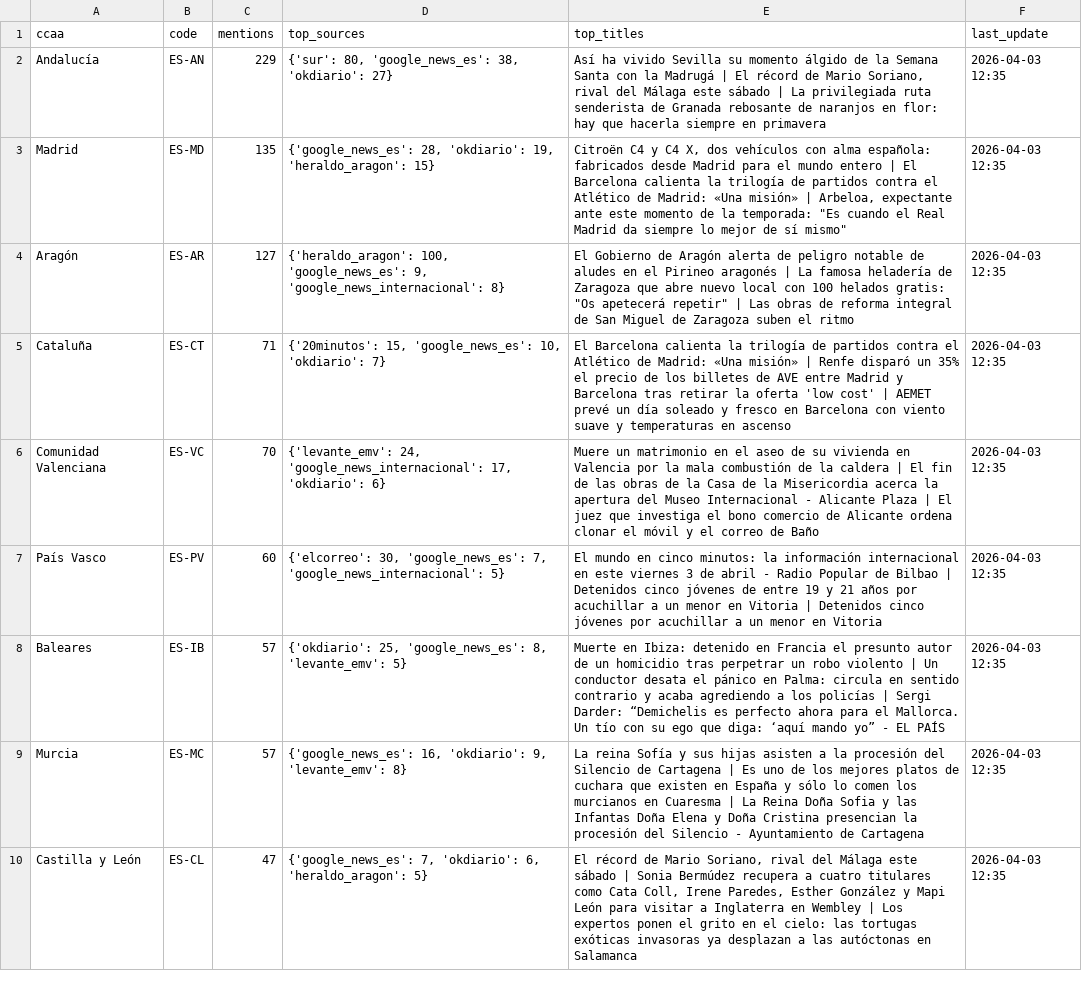
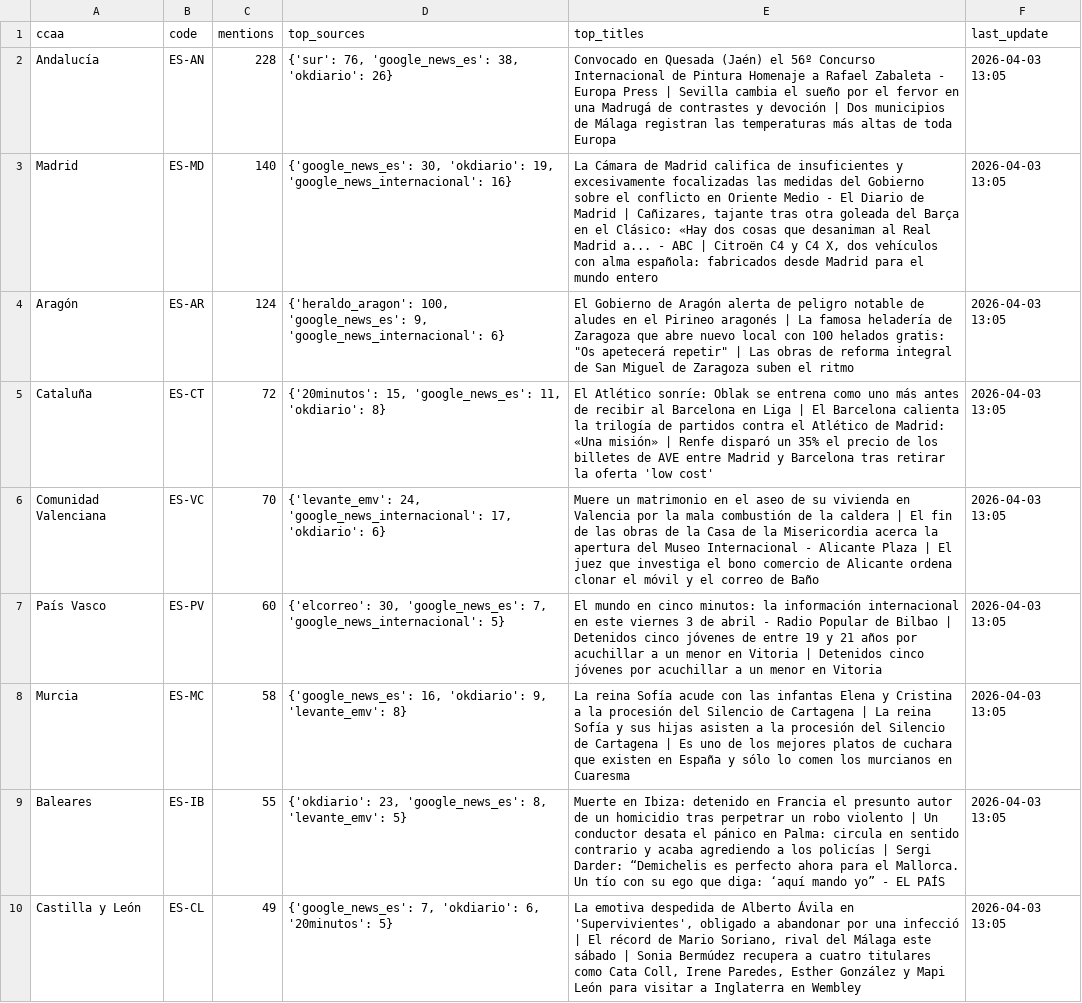
Before and after one commit to mcasrom/narrative-radar, a CSV file: data/processed/geo_summary.csv, drawn as a sheet; only a part is shown; removed rows and columns are numbered as before the commit, all else as after; the diff covers the shown part only; the diff names each change by its address in the sheet, - before the commit and + after, or states it on an @@ line.

```diff
--- a/data/processed/geo_summary.csv
+++ b/data/processed/geo_summary.csv
-C2 (mentions): 229
+C2 (mentions): 228
-D2 (top_sources): {'sur': 80, 'google_news_es': 38, 'okdiario': 27}
+D2 (top_sources): {'sur': 76, 'google_news_es': 38, 'okdiario': 26}
-E2 (top_titles): Así ha vivido Sevilla su momento álgido de la Semana Santa con la Madrugá | El récord de Mario Soriano, rival del Málaga este sábado | La privilegiada ruta senderista de Granada rebosante de naranjos en flor: hay que hacerla siempre en primavera
+E2 (top_titles): Convocado en Quesada (Jaén) el 56º Concurso Internacional de Pintura Homenaje a Rafael Zabaleta - Europa Press | Sevilla cambia el sueño por el fervor en una Madrugá de contrastes y devoción | Dos municipios de Málaga registran las temperaturas más altas de toda Europa
-F2:F7 (last_update): 2026-04-03 12:35
+F2:F7 (last_update): 2026-04-03 13:05
-C3 (mentions): 135
+C3 (mentions): 140
-D3 (top_sources): {'google_news_es': 28, 'okdiario': 19, 'heraldo_aragon': 15}
+D3 (top_sources): {'google_news_es': 30, 'okdiario': 19, 'google_news_internacional': 16}
-E3 (top_titles): Citroën C4 y C4 X, dos vehículos con alma española: fabricados desde Madrid para el mundo entero | El Barcelona calienta la trilogía de partidos contra el Atlético de Madrid: «Una misión» | Arbeloa, expectante ante este momento de la temporada: "Es cuando el Real Madrid da siempre lo mejor de sí mismo"
+E3 (top_titles): La Cámara de Madrid califica de insuficientes y excesivamente focalizadas las medidas del Gobierno sobre el conflicto en Oriente Medio - El Diario de Madrid | Cañizares, tajante tras otra goleada del Barça en el Clásico: «Hay dos cosas que desaniman al Real Madrid a... - ABC | Citroën C4 y C4 X, dos vehículos con alma española: fabricados desde Madrid para el mundo entero
-C4 (mentions): 127
+C4 (mentions): 124
-D4 (top_sources): …9, 'google_news_internacional': 8}
+D4 (top_sources): …9, 'google_news_internacional': 6}
-C5 (mentions): 71
+C5 (mentions): 72
-D5 (top_sources): …15, 'google_news_es': 10, 'okdiario': 7}
+D5 (top_sources): …15, 'google_news_es': 11, 'okdiario': 8}
-E5 (top_titles): El Barcelona calienta la trilogía de partidos contra el Atlético de Madrid: «Una misión» | Renfe disparó un 35% el precio de los billetes de AVE entre Madrid y Barcelona tras retirar la oferta 'low cost' | AEMET prevé un día soleado y fresco en Barcelona con viento suave y temperaturas en ascenso
+E5 (top_titles): El Atlético sonríe: Oblak se entrena como uno más antes de recibir al Barcelona en Liga | El Barcelona calienta la trilogía de partidos contra el Atlético de Madrid: «Una misión» | Renfe disparó un 35% el precio de los billetes de AVE entre Madrid y Barcelona tras retirar la oferta 'low cost'
+row 8: Murcia | ES-MC | 58 | {'google_news_es': 16, 'okdiario': 9, 'levante_emv': 8} | La reina Sofía acude con las infantas Elena y Cristina a la procesión del Silencio de Cartagena | La reina Sofía y sus hijas asisten a la procesión del Silencio de Cartagena | Es uno de los mejores platos de cuchara que existen en España y sólo lo comen los murcianos en Cuaresma | 2026-04-03 13:05
-C9 (mentions): 57
+C9 (mentions): 55
-D9 (top_sources): {'okdiario': 25, 'google_news_es': 8,…
+D9 (top_sources): {'okdiario': 23, 'google_news_es': 8,…
-F9 (last_update): 2026-04-03 12:35
+F9 (last_update): 2026-04-03 13:05
-row 9: Murcia | ES-MC | 57 | {'google_news_es': 16, 'okdiario': 9, 'levante_emv': 8} | La reina Sofía y sus hijas asisten a la procesión del Silencio de Cartagena | Es uno de los mejores platos de cuchara que existen en España y sólo lo comen los murcianos en Cuaresma | La Reina Doña Sofia y las Infantas Doña Elena y Doña Cristina presencian la procesión del Silencio - Ayuntamiento de Cartagena | 2026-04-03 12:35
-C10 (mentions): 47
+C10 (mentions): 49
-D10 (top_sources): …'okdiario': 6, 'heraldo_aragon': 5}
+D10 (top_sources): …'okdiario': 6, '20minutos': 5}
-E10 (top_titles): El récord de Mario Soriano, rival del Málaga este sábado | Sonia Bermúdez recupera a cuatro titulares como Cata Coll, Irene Paredes, Esther González y Mapi León para visitar a Inglaterra en Wembley | Los expertos ponen el grito en el cielo: las tortugas exóticas invasoras ya desplazan a las autóctonas en Salamanca
+E10 (top_titles): La emotiva despedida de Alberto Ávila en 'Supervivientes', obligado a abandonar por una infecció | El récord de Mario Soriano, rival del Málaga este sábado | Sonia Bermúdez recupera a cuatro titulares como Cata Coll, Irene Paredes, Esther González y Mapi León para visitar a Inglaterra en Wembley
-F10 (last_update): 2026-04-03 12:35
+F10 (last_update): 2026-04-03 13:05
```
Also changed, not shown: 12 edited cells elsewhere in this file, data/processed/coordination_alerts.csv, data/processed/coordination_history.csv, 35 other files.
